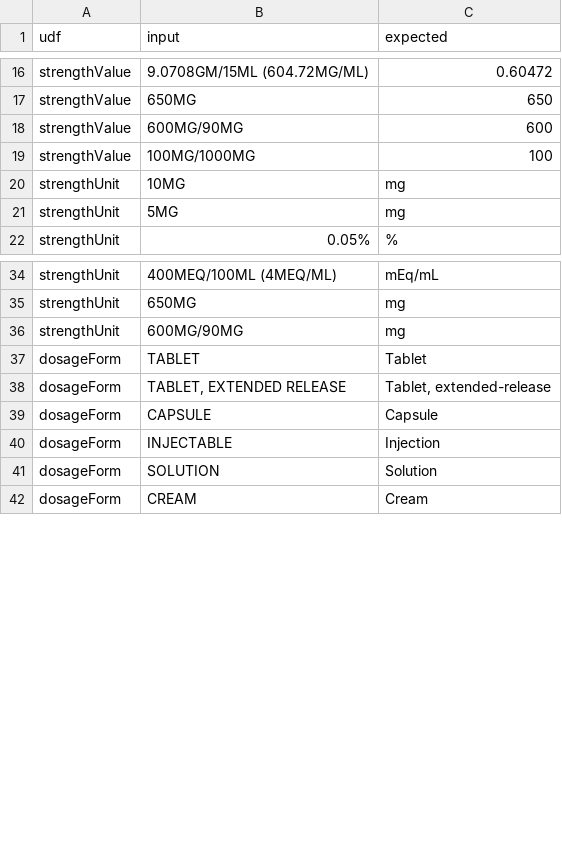
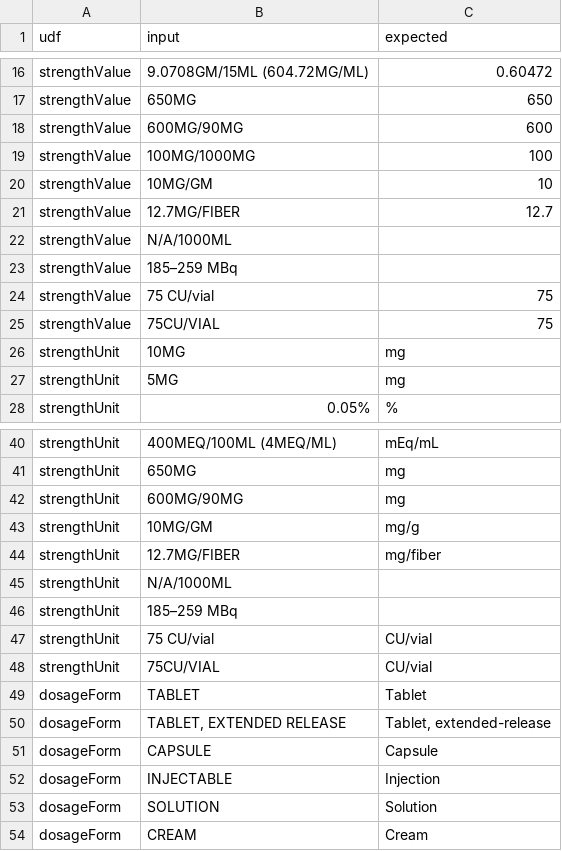
Before and after one commit to anatol21/wdi-drug-integration, a CSV file: src/mapforce/helpers/udf_test_cases.csv, drawn as a sheet; only a part is shown, gaps mark what is left out; the diff names each change by its address in the sheet, - before the commit and + after, or states it on an @@ line.

Commit message:
Fixed remaining strength conversion errors

```diff
--- a/src/mapforce/helpers/udf_test_cases.csv
+++ b/src/mapforce/helpers/udf_test_cases.csv
+row 20: strengthValue | 10MG/GM | 10
+row 21: strengthValue | 12.7MG/FIBER | 12.7
+row 22: strengthValue | N/A/1000ML
+row 23: strengthValue | 185–259 MBq
+row 24: strengthValue | 75 CU/vial | 75
+row 25: strengthValue | 75CU/VIAL | 75
+row 43: strengthUnit | 10MG/GM | mg/g
+row 44: strengthUnit | 12.7MG/FIBER | mg/fiber
+row 45: strengthUnit | N/A/1000ML
+row 46: strengthUnit | 185–259 MBq
+row 47: strengthUnit | 75 CU/vial | CU/vial
+row 48: strengthUnit | 75CU/VIAL | CU/vial
```
Also changed, not shown: 5 other files.
